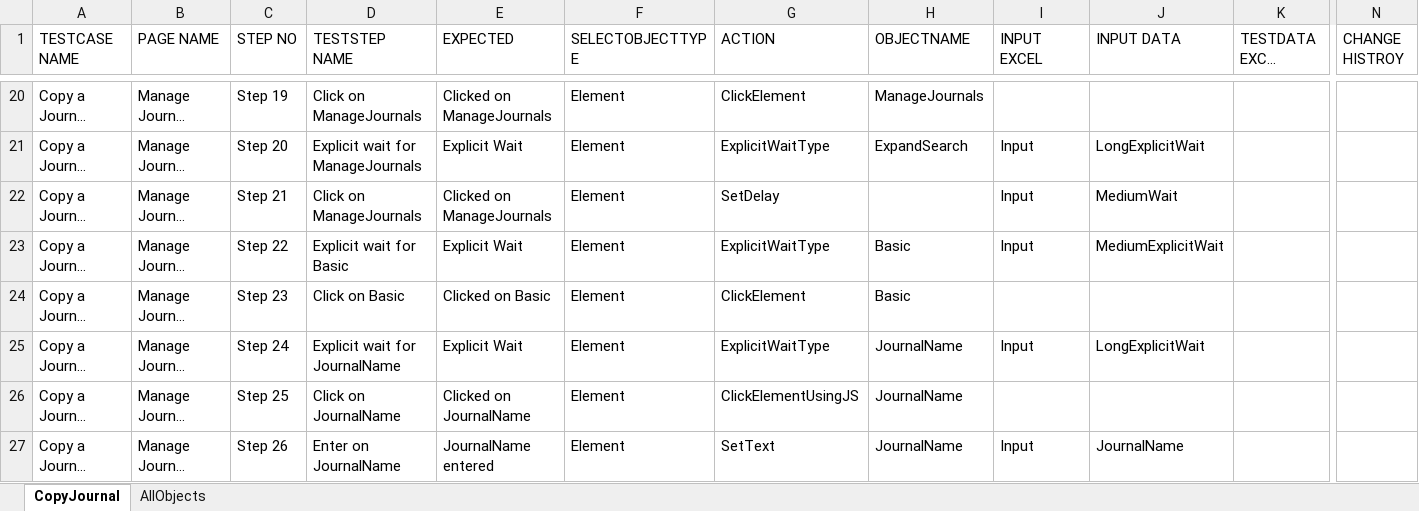
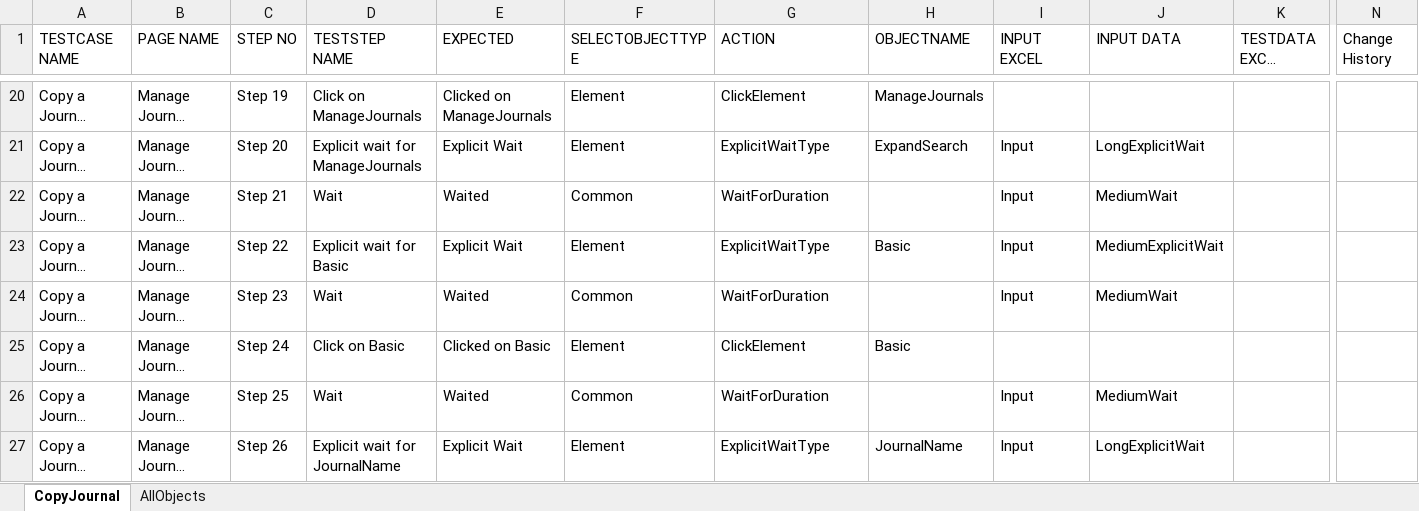
Before and after one commit to rt8228/Gnb_Fusion, an Excel workbook: GL140_Script_CopyJournal_OracleInstance_21B.xlsx, sheet CopyJournal, drawn as a sheet; only a part is shown, gaps mark what is left out; long unchanged cells end in …; values as stored, in another font and other column widths than the file's, no cell formats; conditional formats not drawn; the diff covers the shown part only; the diff names each change by its address in the sheet, - before the commit and + after, or states it on an @@ line.

```diff
--- a/GL140_Script_CopyJournal_OracleInstance_21B.xlsx (sheet CopyJournal)
+++ b/GL140_Script_CopyJournal_OracleInstance_21B.xlsx (sheet CopyJournal)
-N1: CHANGE HISTROY
+N1: Change History
-D22 (TESTSTEP NAME): Click on ManageJournals
+D22 (TESTSTEP NAME): Wait
-E22 (EXPECTED): Clicked on ManageJournals
+E22 (EXPECTED): Waited
-F22 (SELECTOBJECTTYPE): Element
+F22 (SELECTOBJECTTYPE): Common
-G22 (ACTION): SetDelay
+G22 (ACTION): WaitForDuration
-D24 (TESTSTEP NAME): Click on Basic
+D24 (TESTSTEP NAME): Wait
-E24 (EXPECTED): Clicked on Basic
+E24 (EXPECTED): Waited
-F24 (SELECTOBJECTTYPE): Element
+F24 (SELECTOBJECTTYPE): Common
-G24 (ACTION): ClickElement
+G24 (ACTION): WaitForDuration
-H24 (OBJECTNAME): Basic
+H24 (OBJECTNAME): (empty)
-I24 (INPUT EXCEL): (empty)
+I24 (INPUT EXCEL): Input
-J24 (INPUT DATA): (empty)
+J24 (INPUT DATA): MediumWait
-D25 (TESTSTEP NAME): Explicit wait for JournalName
+D25 (TESTSTEP NAME): Click on Basic
-E25 (EXPECTED): Explicit Wait
+E25 (EXPECTED): Clicked on Basic
-G25 (ACTION): ExplicitWaitType
+G25 (ACTION): ClickElement
-H25 (OBJECTNAME): JournalName
+H25 (OBJECTNAME): Basic
-I25 (INPUT EXCEL): Input
+I25 (INPUT EXCEL): (empty)
-J25 (INPUT DATA): LongExplicitWait
+J25 (INPUT DATA): (empty)
-D26 (TESTSTEP NAME): Click on JournalName
+D26 (TESTSTEP NAME): Wait
-E26 (EXPECTED): Clicked on JournalName
+E26 (EXPECTED): Waited
-F26 (SELECTOBJECTTYPE): Element
+F26 (SELECTOBJECTTYPE): Common
-G26 (ACTION): ClickElementUsingJS
+G26 (ACTION): WaitForDuration
-H26 (OBJECTNAME): JournalName
+H26 (OBJECTNAME): (empty)
-I26 (INPUT EXCEL): (empty)
+I26 (INPUT EXCEL): Input
-J26 (INPUT DATA): (empty)
+J26 (INPUT DATA): MediumWait
-D27 (TESTSTEP NAME): Enter on JournalName
+D27 (TESTSTEP NAME): Explicit wait for JournalName
-E27 (EXPECTED): JournalName entered
+E27 (EXPECTED): Explicit Wait
-G27 (ACTION): SetText
+G27 (ACTION): ExplicitWaitType
-J27 (INPUT DATA): JournalName
+J27 (INPUT DATA): LongExplicitWait
```
Also changed, not shown: 3 added rows and 196 edited cells elsewhere in this sheet, sheet AllObjects, cell formats, GL160_Script_DeleteJournal_21B.xlsx, GL250_TestData_RevalueBalances_21B.xlsx, 13 other files.
